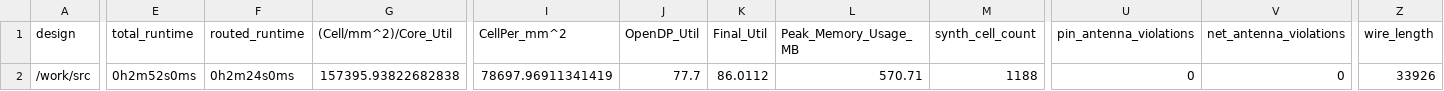
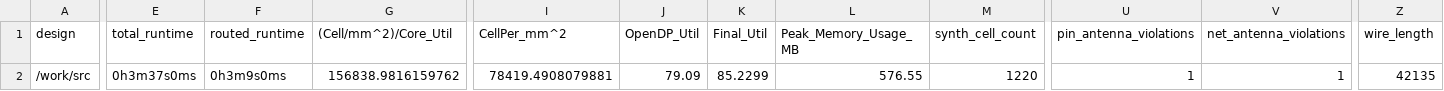
Before and after one commit to TinyTapeout/tinytapeout-07, a CSV file: projects/tt_um_toivoh_basilisc_2816/stats/metrics.csv, drawn as a sheet; only a part is shown, gaps mark what is left out; the diff covers the shown part only; the diff names each change by its address in the sheet, - before the commit and + after, or states it on an @@ line.

Commit message:
feat: update project tt_um_toivoh_basilisc_2816 from toivoh/tt07-basilisc-2816-cpu
Commit: b36fbef081e47617f610947918ec535d012272a6
Workflow: https://github.com/toivoh/tt07-basilisc-2816-cpu/actions/runs/9205861586

```diff
--- a/projects/tt_um_toivoh_basilisc_2816/stats/metrics.csv
+++ b/projects/tt_um_toivoh_basilisc_2816/stats/metrics.csv
-E2 (total_runtime): 0h2m52s0ms
+E2 (total_runtime): 0h3m37s0ms
-F2 (routed_runtime): 0h2m24s0ms
+F2 (routed_runtime): 0h3m9s0ms
-G2 ((Cell/mm^2)/Core_Util): 157395.93822682838
+G2 ((Cell/mm^2)/Core_Util): 156838.9816159762
-I2 (CellPer_mm^2): 78697.96911341419
+I2 (CellPer_mm^2): 78419.4908079881
-J2 (OpenDP_Util): 77.7
+J2 (OpenDP_Util): 79.09
-K2 (Final_Util): 86.0112
+K2 (Final_Util): 85.2299
-L2 (Peak_Memory_Usage_MB): 570.71
+L2 (Peak_Memory_Usage_MB): 576.55
-M2 (synth_cell_count): 1188
+M2 (synth_cell_count): 1220
-U2 (pin_antenna_violations): 0
+U2 (pin_antenna_violations): 1
-V2 (net_antenna_violations): 0
+V2 (net_antenna_violations): 1
-Z2 (wire_length): 33926
+Z2 (wire_length): 42135
```
Also changed, not shown: 23 edited cells elsewhere in this file, 6 other files.
